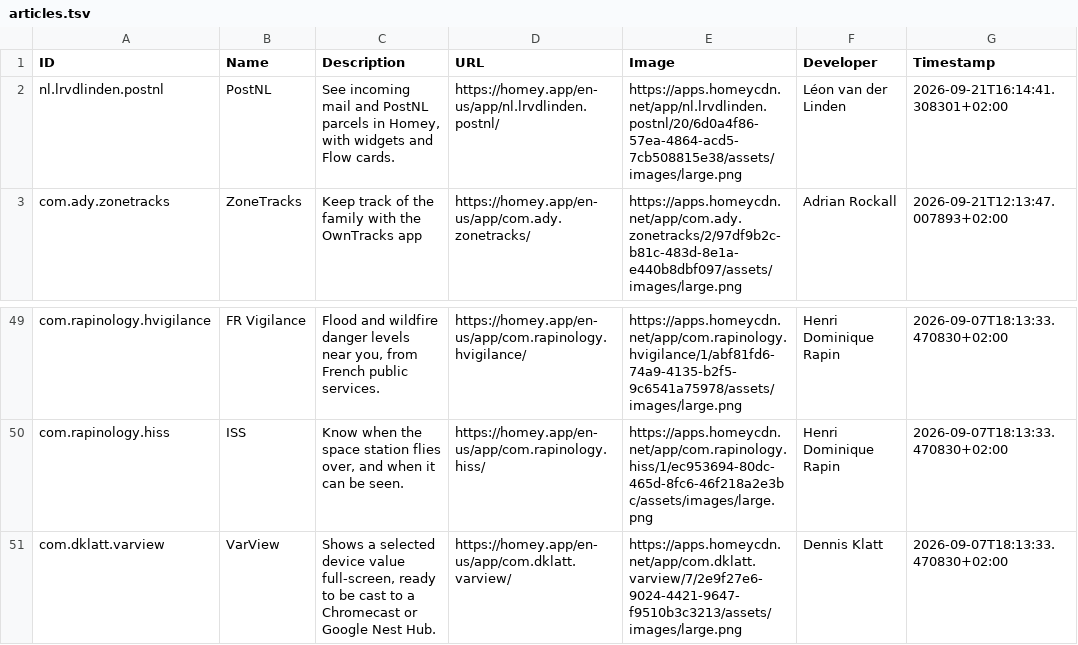
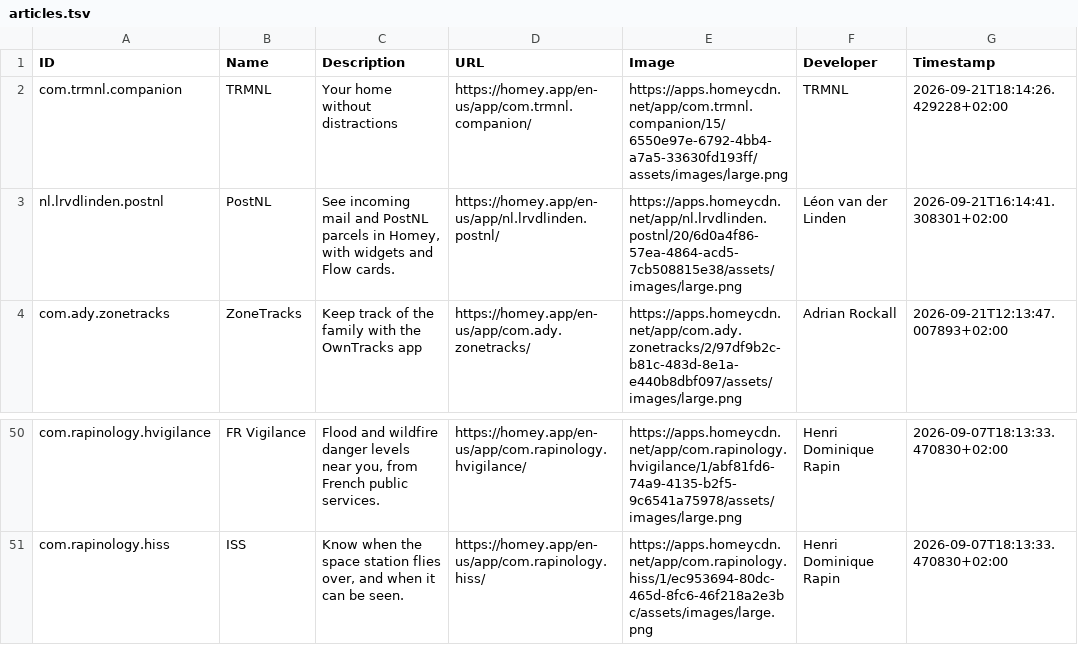
Before and after one commit to bennokress/rss-feeds, a TSV file: Homey App Store - New Apps/articles.tsv, drawn as a sheet; only a part is shown, gaps mark what is left out.

```diff
--- a/Homey App Store - New Apps/articles.tsv
+++ b/Homey App Store - New Apps/articles.tsv
@@ -1,2 +1,3 @@
 ID	Name	Description	URL	Image	Developer	Timestamp
+com.trmnl.companion	TRMNL	Your home without distractions	https://homey.app/en-us/app/com.trmnl.companion/	https://apps.homeycdn.net/app/com.trmnl.companion/15/6550e97e-6792-4bb4-a7a5-33630fd193ff/assets/images/large.png	TRMNL	2026-09-21T18:14:26.429228+02:00
 nl.lrvdlinden.postnl	PostNL	See incoming mail and PostNL parcels in Homey, with widgets and Flow cards.	https://homey.app/en-us/app/nl.lrvdlinden.postnl/	https://apps.homeycdn.net/app/nl.lrvdlinden.postnl/20/6d0a4f86-57ea-4864-acd5-7cb508815e38/assets/images/large.png	Léon van der Linden	2026-09-21T16:14:41.308301+02:00
@@ -50,2 +51 @@ com.rapinology.hvigilance	FR Vigilance	Flood and wildfire danger levels near you
 com.rapinology.hiss	ISS	Know when the space station flies over, and when it can be seen.	https://homey.app/en-us/app/com.rapinology.hiss/	https://apps.homeycdn.net/app/com.rapinology.hiss/1/ec953694-80dc-465d-8fc6-46f218a2e3bc/assets/images/large.png	Henri Dominique Rapin	2026-09-07T18:13:33.470830+02:00
-com.dklatt.varview	VarView	Shows a selected device value full-screen, ready to be cast to a Chromecast or Google Nest Hub.	https://homey.app/en-us/app/com.dklatt.varview/	https://apps.homeycdn.net/app/com.dklatt.varview/7/2e9f27e6-9024-4421-9647-f9510b3c3213/assets/images/large.png	Dennis Klatt	2026-09-07T18:13:33.470830+02:00
```
Also changed, not shown: 1 other file.
